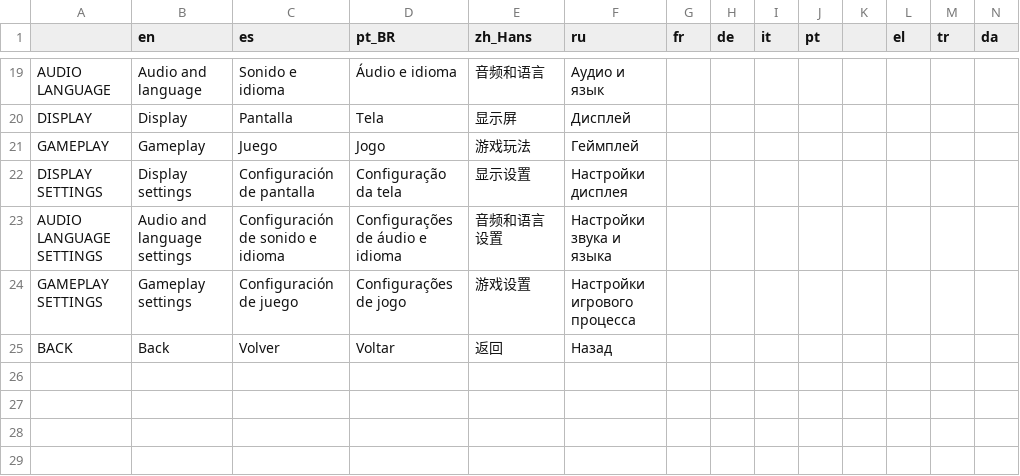
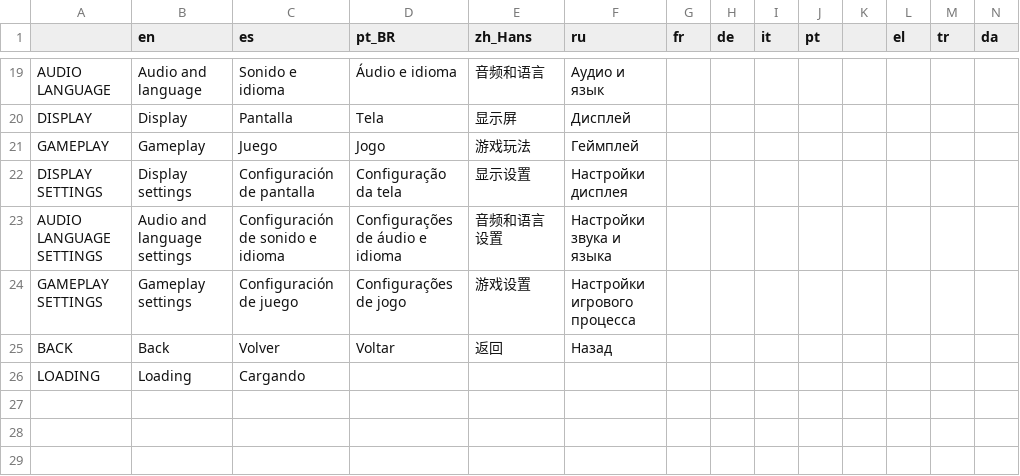
Before and after one commit to Eibriel/RobotAnomaly, a CSV file: localization/localization.csv, drawn as a sheet; only a part is shown, gaps mark what is left out; rows hold the shown columns only; the diff names each change by its address in the sheet, - before the commit and + after, or states it on an @@ line.

Commit message:
Loading progress bar

```diff
--- a/localization/localization.csv
+++ b/localization/localization.csv
-row 26: (empty)
+row 26: LOADING | Loading | Cargando
```
Also changed, not shown: 7 other files.
